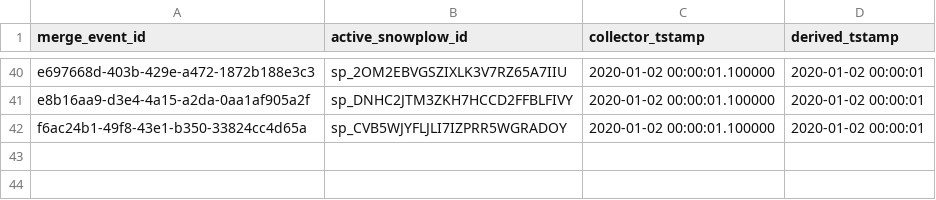
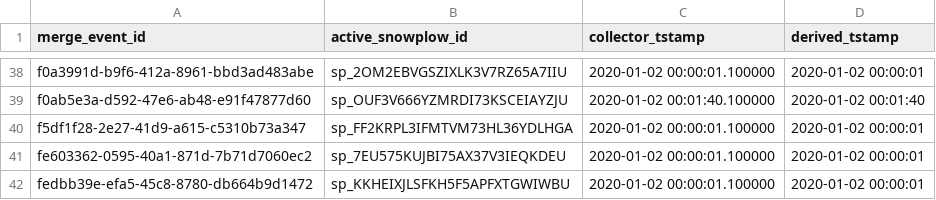
Before and after one commit to snowplow-incubator/dbt-snowplow-identities, a CSV file: integration_tests/data/expected/snowplow_identities_merge_events_expected.csv, drawn as a sheet; only a part is shown, gaps mark what is left out; addresses are those after the commit; the diff covers the shown part only; the diff names each change by its address in the sheet, - before the commit and + after, or states it on an @@ line.

```diff
--- a/integration_tests/data/expected/snowplow_identities_merge_events_expected.csv
+++ b/integration_tests/data/expected/snowplow_identities_merge_events_expected.csv
-A38 (merge_event_id): e697668d-403b-429e-a472-1872b188e3c3
+A38 (merge_event_id): f0a3991d-b9f6-412a-8961-bbd3ad483abe
+row 39: f0ab5e3a-d592-47e6-ab48-e91f47877d60 | sp_OUF3V666YZMRDI73KSCEIAYZJU | 2020-01-02 00:01:40.100000 | 2020-01-02 00:01:40
-A40 (merge_event_id): e8b16aa9-d3e4-4a15-a2da-0aa1af905a2f
+A40 (merge_event_id): f5df1f28-2e27-41d9-a615-c5310b73a347
-B40 (active_snowplow_id): sp_DNHC2JTM3ZKH7HCCD2FFBLFIVY
+B40 (active_snowplow_id): sp_FF2KRPL3IFMTVM73HL36YDLHGA
+row 41: fe603362-0595-40a1-871d-7b71d7060ec2 | sp_7EU575KUJBI75AX37V3IEQKDEU | 2020-01-02 00:00:01.100000 | 2020-01-02 00:00:01
-A42 (merge_event_id): f6ac24b1-49f8-43e1-b350-33824cc4d65a
+A42 (merge_event_id): fedbb39e-efa5-45c8-8780-db664b9d1472
-B42 (active_snowplow_id): sp_CVB5WJYFLJLI7IZPRR5WGRADOY
+B42 (active_snowplow_id): sp_KKHEIXJLSFKH5F5APFXTGWIWBU
```
Also changed, not shown: 11 added rows, 13 removed rows and 40 edited cells elsewhere in this file, integration_tests/data/expected/snowplow_identities_id_changes_expected.csv, integration_tests/data/expected/snowplow_identities_id_mapping_scd_expected.csv, 14 other files.
